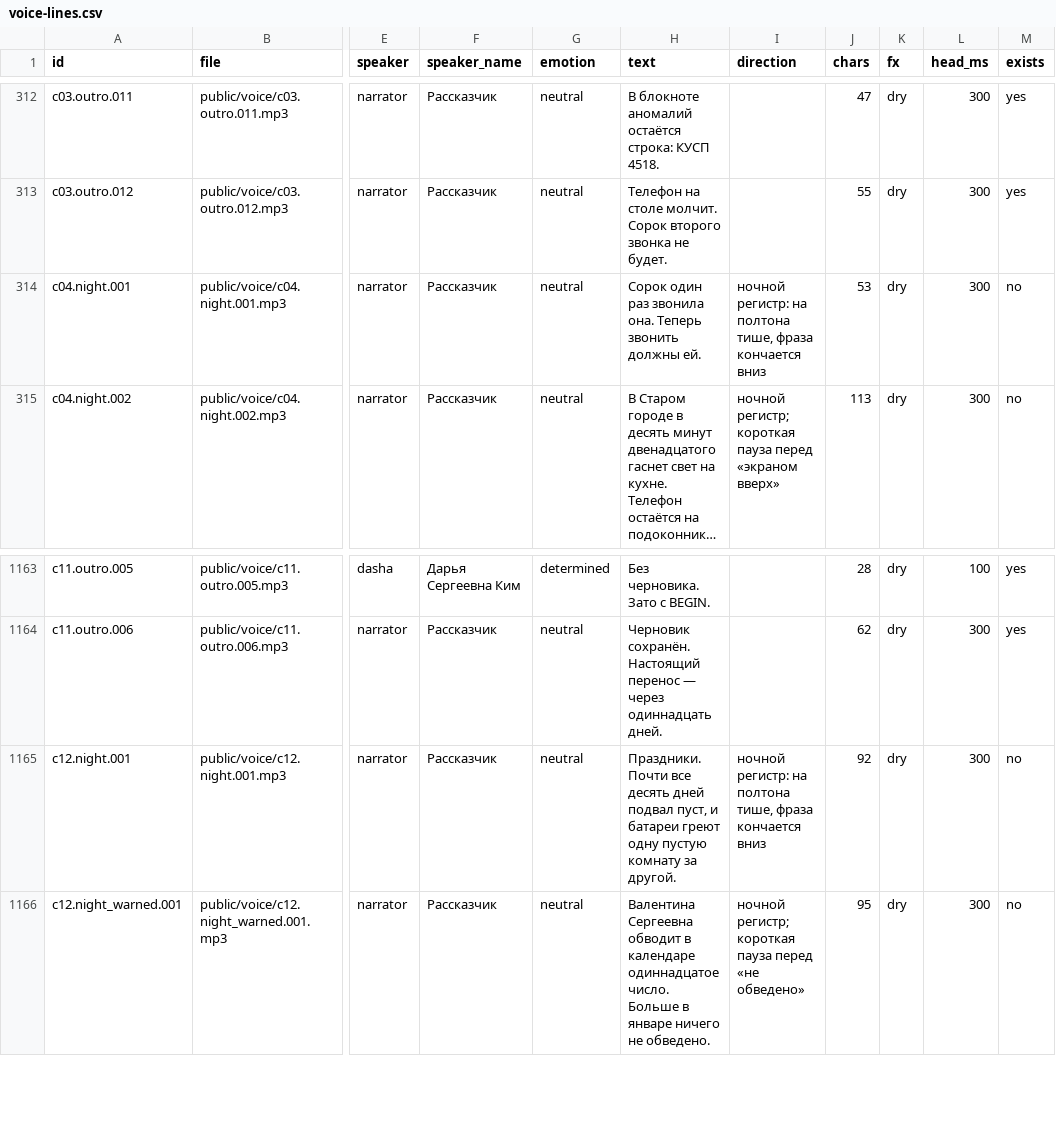
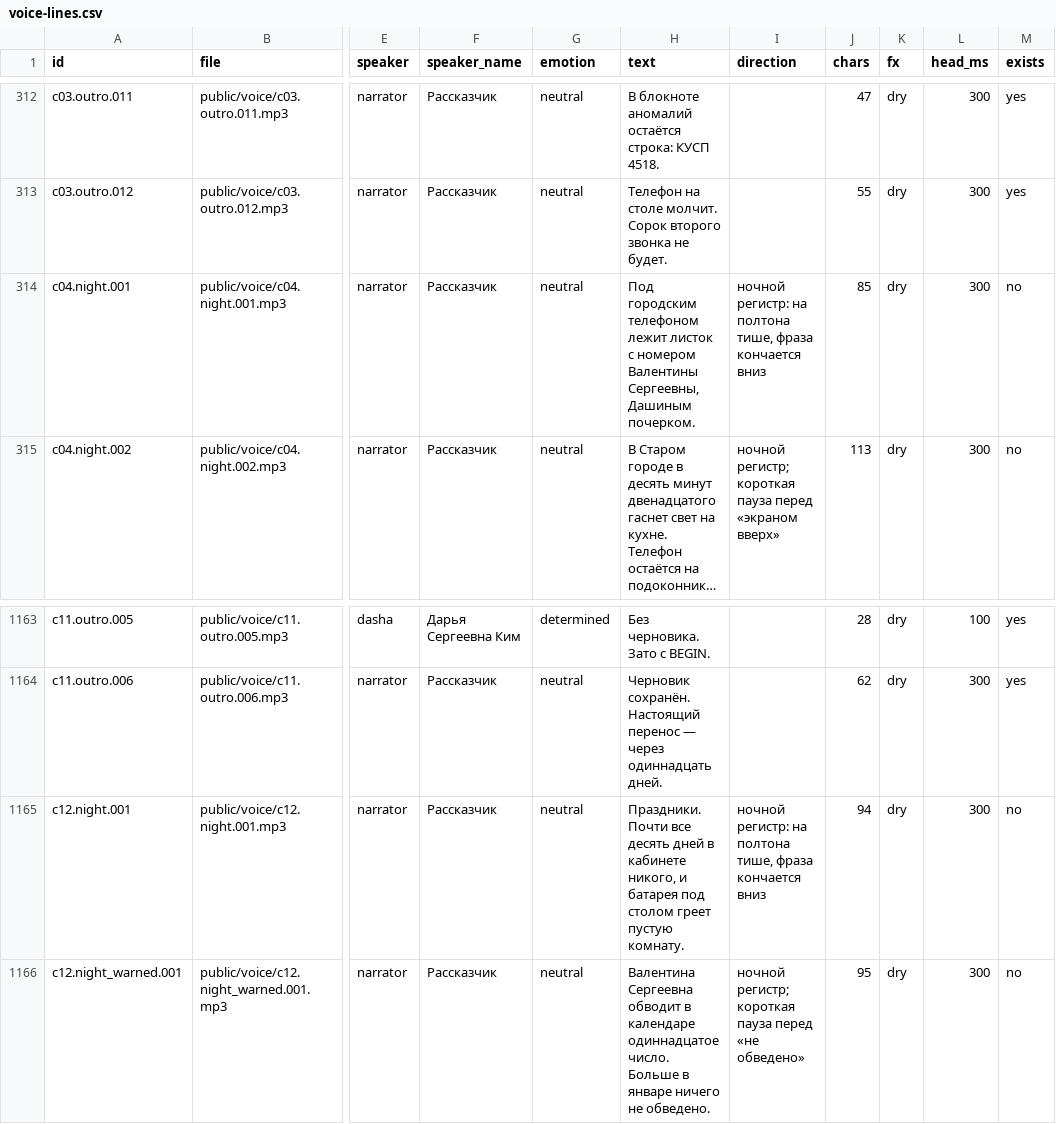
Before and after one commit to bbutterm/zerosql, a CSV file: docs/production/voice-lines.csv, drawn as a sheet; only a part is shown, gaps mark what is left out; long unchanged cells end in …; the diff covers the shown part only; the diff names each change by its address in the sheet, - before the commit and + after, or states it on an @@ line.

```diff
--- a/docs/production/voice-lines.csv
+++ b/docs/production/voice-lines.csv
-H314 (text): Сорок один раз звонила она. Теперь звонить должны ей.
+H314 (text): Под городским телефоном лежит листок с номером Валентины Сергеевны, Дашиным почерком.
-J314 (chars): 53
+J314 (chars): 85
-H1165 (text): …десять дней подвал пуст, и батареи греют одну пустую комнату за другой.
+H1165 (text): …десять дней в кабинете никого, и батарея под столом греет пустую комнату.
-J1165 (chars): 92
+J1165 (chars): 94
```
Also changed, not shown: 15 edited cells elsewhere in this file, 23 other files.
